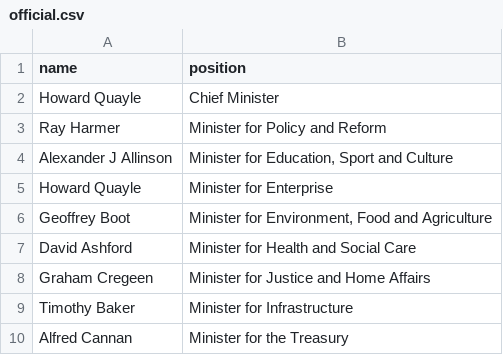
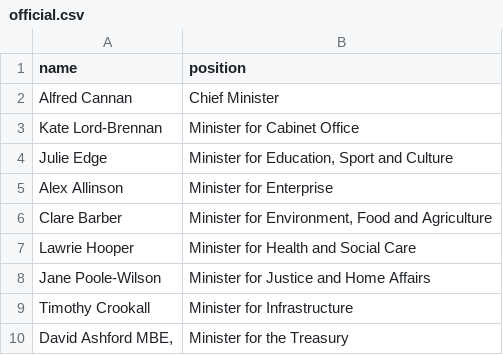
Before and after one commit to every-politician-scrapers/isle-of-man-cabinet, a CSV file: data/official.csv, drawn as a sheet.

```diff
--- a/data/official.csv
+++ b/data/official.csv
@@ -1,10 +1,10 @@
 name,position
-Howard Quayle,Chief Minister
-Ray Harmer,Minister for Policy and Reform
-Alexander J Allinson,"Minister for Education, Sport and Culture"
-Howard Quayle,Minister for Enterprise
-Geoffrey Boot,"Minister for Environment, Food and Agriculture"
-David Ashford,Minister for Health and Social Care
-Graham Cregeen,Minister for Justice and Home Affairs
-Timothy Baker,Minister for Infrastructure
-Alfred Cannan,Minister for the Treasury
+Alfred Cannan,Chief Minister
+Kate Lord-Brennan,Minister for Cabinet Office
+Julie Edge,"Minister for Education, Sport and Culture"
+Alex Allinson,Minister for Enterprise
+Clare Barber,"Minister for Environment, Food and Agriculture"
+Lawrie Hooper,Minister for Health and Social Care
+Jane Poole-Wilson,Minister for Justice and Home Affairs
+Timothy Crookall,Minister for Infrastructure
+"David Ashford MBE,",Minister for the Treasury
```
Also changed, not shown: 1 other file.
